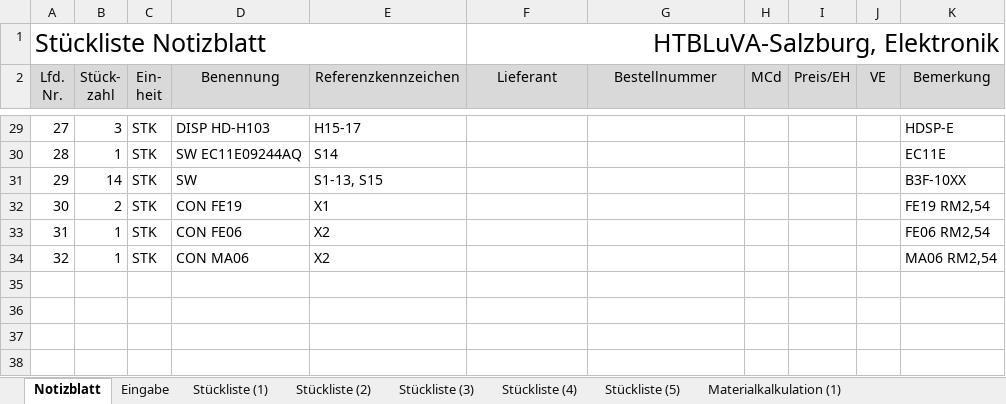
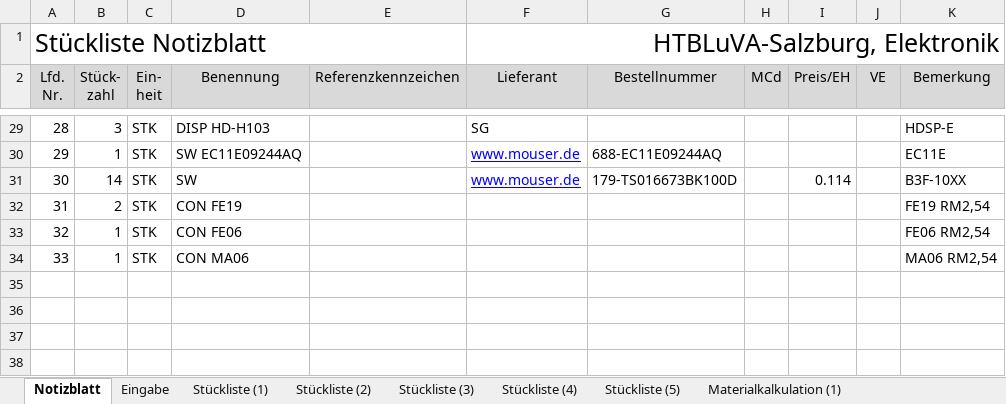
Before and after one commit to s-grundner/HWEP-Sequencer, an Excel workbook: docu/STL_HWEP_Sequencer_V2.xlsx, sheet Notizblatt, drawn as a sheet; only a part is shown, gaps mark what is left out; values as stored, in another font and other column widths than the file's, no borders; removed rows and columns are numbered as before the commit, all else as after; the diff covers the shown part only; the diff names each change by its address in the sheet, - before the commit and + after, or states it on an @@ line.

```diff
--- a/docu/STL_HWEP_Sequencer_V2.xlsx (sheet Notizblatt)
+++ b/docu/STL_HWEP_Sequencer_V2.xlsx (sheet Notizblatt)
-A29 (Lfd. Nr.): 27
+A29 (Lfd. Nr.): 28
-E29 (Referenzkennzeichen): H15-17
+E29 (Referenzkennzeichen): (empty)
-F29 (Lieferant): (empty)
+F29 (Lieferant): SG
-A30 (Lfd. Nr.): 28
+A30 (Lfd. Nr.): 29
-E30 (Referenzkennzeichen): S14
+E30 (Referenzkennzeichen): (empty)
-F30 (Lieferant): (empty)
+F30 (Lieferant): www.mouser.de
-G30 (Bestellnummer): (empty)
+G30 (Bestellnummer): 688-EC11E09244AQ
-row 31: 29 | 14 | STK | SW | S1-13, S15 |  |  |  |  |  | B3F-10XX
-row 32: 30 | 2 | STK | CON FE19 | X1 |  |  |  |  |  | FE19 RM2,54
+row 31: 30 | 14 | STK | SW |  | www.mouser.de | 179-TS016673BK100D |  | 0.114 |  | B3F-10XX
-B32 (Stück- zahl): 1
+B32 (Stück- zahl): 2
-D32 (Benennung): CON FE06
+D32 (Benennung): CON FE19
-E32:E33 (Referenzkennzeichen): X2
+E32:E33 (Referenzkennzeichen): (empty)
-K32 (Bemerkung): FE06 RM2,54
+K32 (Bemerkung): FE19 RM2,54
-D33 (Benennung): CON MA06
+D33 (Benennung): CON FE06
-K33 (Bemerkung): MA06 RM2,54
+K33 (Bemerkung): FE06 RM2,54
+row 34: 33 | 1 | STK | CON MA06 |  |  |  |  |  |  | MA06 RM2,54
```
Also changed, not shown: 6 added rows, 6 removed rows and 60 edited cells elsewhere in this sheet, sheet Eingabe, sheet Materialkalkulation (1), sheet Stückliste (1), sheet Stückliste (2), sheet Materialkalkulation (2), sheet Materialkalkulation (3), 3 more sheets, 2 other files.
